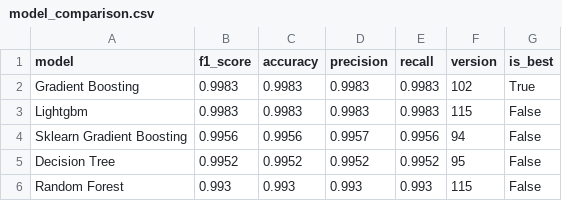
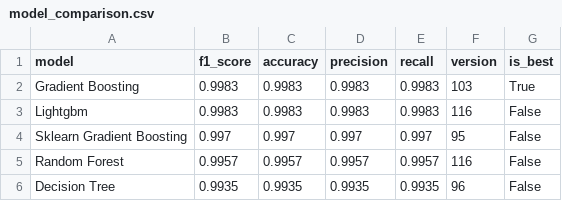
Before and after one commit to saqibahmadsiddiqui/aqi-forecasting-system, a CSV file: data/processed/model_comparison.csv, drawn as a sheet.

```diff
--- a/data/processed/model_comparison.csv
+++ b/data/processed/model_comparison.csv
@@ -1,6 +1,6 @@
 model,f1_score,accuracy,precision,recall,version,is_best
-Gradient Boosting,0.9983,0.9983,0.9983,0.9983,102,True
-Lightgbm,0.9983,0.9983,0.9983,0.9983,115,False
-Sklearn Gradient Boosting,0.9956,0.9956,0.9957,0.9956,94,False
-Decision Tree,0.9952,0.9952,0.9952,0.9952,95,False
-Random Forest,0.993,0.993,0.993,0.993,115,False
+Gradient Boosting,0.9983,0.9983,0.9983,0.9983,103,True
+Lightgbm,0.9983,0.9983,0.9983,0.9983,116,False
+Sklearn Gradient Boosting,0.997,0.997,0.997,0.997,95,False
+Random Forest,0.9957,0.9957,0.9957,0.9957,116,False
+Decision Tree,0.9935,0.9935,0.9935,0.9935,96,False
```
Also changed, not shown: data/processed/latest_predictions.csv.
